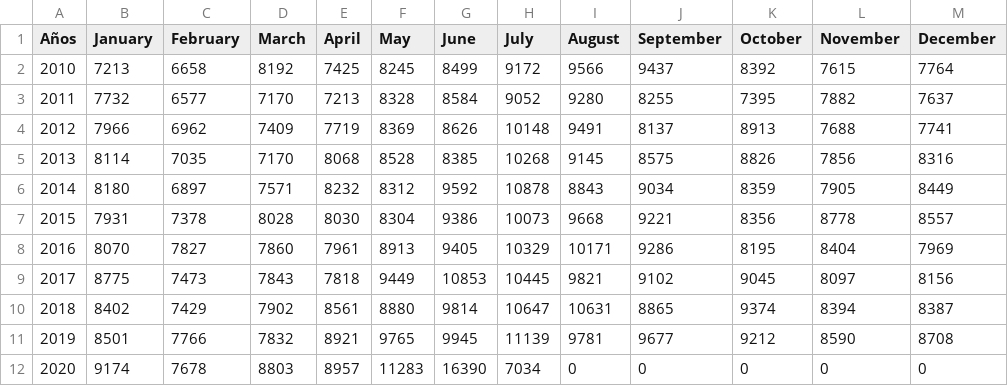
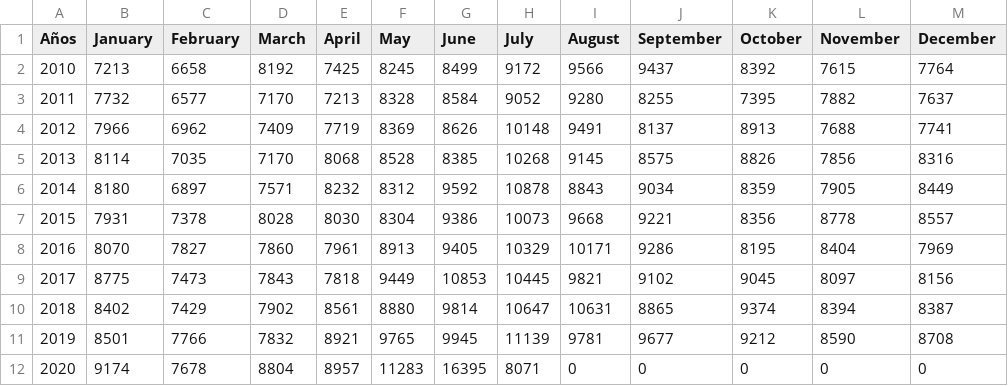
Before and after one commit to rodrigorm93/Datos-Chile, a CSV file: Total-Defunciones/total_fallecimientos_mes.csv, drawn as a sheet.

```diff
--- a/Total-Defunciones/total_fallecimientos_mes.csv
+++ b/Total-Defunciones/total_fallecimientos_mes.csv
@@ -11,2 +11,2 @@ Años,January,February,March,April,May,June,July,August,September,October,Novemb
 2019,8501,7766,7832,8921,9765,9945,11139,9781,9677,9212,8590,8708
-2020,9174,7678,8803,8957,11283,16390,7034,0,0,0,0,0
+2020,9174,7678,8804,8957,11283,16395,8071,0,0,0,0,0
```
Also changed, not shown: Casos-Comunas/COVID19.csv, Casos-Comunas/casosActivos.csv, 2 other files.
